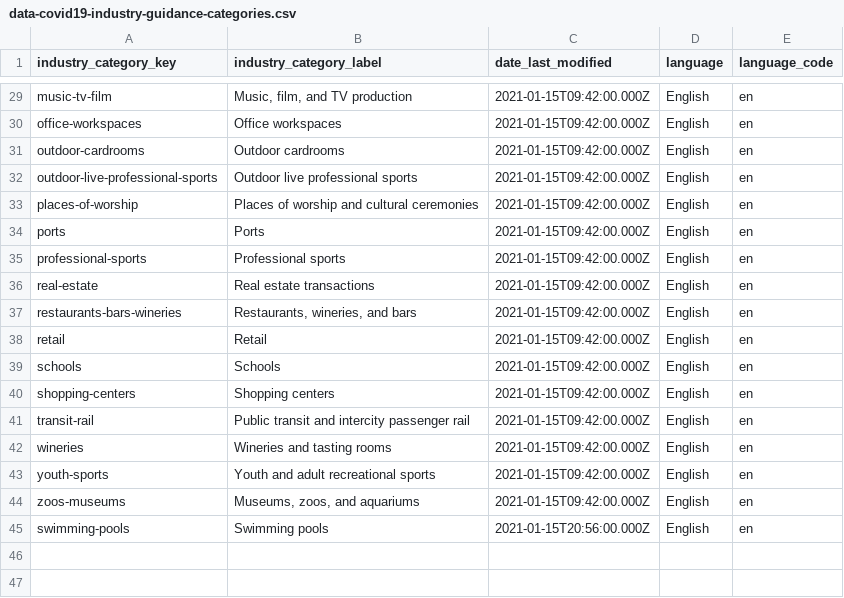
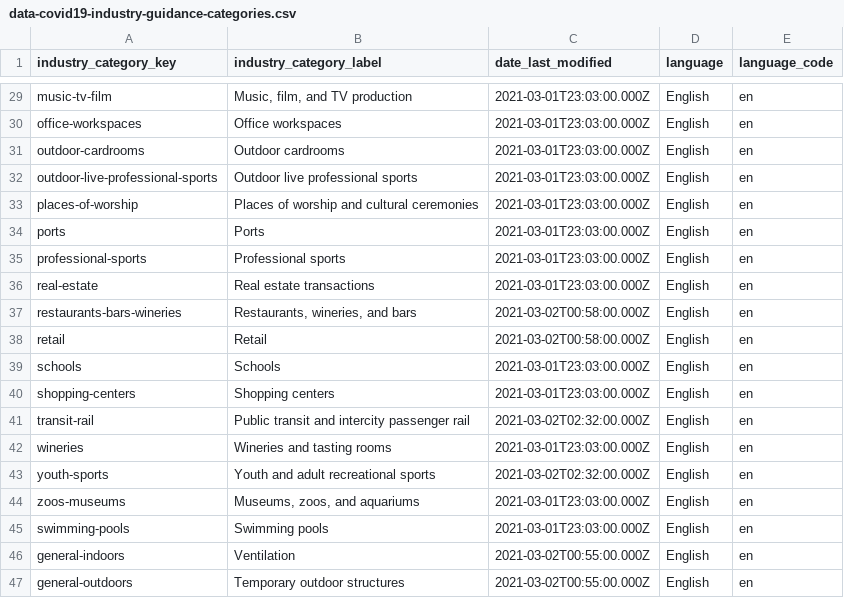
Before and after one commit to cagov/storybook-ca-gov, a CSV file: stories/web-components/cagov-reopening/api/auto-generated-data/csv/data-covid19-industry-guidance-categories.csv, drawn as a sheet; only a part is shown, gaps mark what is left out; the diff covers the shown part only.

```diff
--- a/stories/web-components/cagov-reopening/api/auto-generated-data/csv/data-covid19-industry-guidance-categories.csv
+++ b/stories/web-components/cagov-reopening/api/auto-generated-data/csv/data-covid19-industry-guidance-categories.csv
@@ -29,17 +29,19 @@
-"music-tv-film","Music, film, and TV production","2021-01-15T09:42:00.000Z","English","en"
-"office-workspaces","Office workspaces","2021-01-15T09:42:00.000Z","English","en"
-"outdoor-cardrooms","Outdoor cardrooms","2021-01-15T09:42:00.000Z","English","en"
-"outdoor-live-professional-sports","Outdoor live professional sports","2021-01-15T09:42:00.000Z","English","en"
-"places-of-worship","Places of worship and cultural ceremonies","2021-01-15T09:42:00.000Z","English","en"
-"ports","Ports","2021-01-15T09:42:00.000Z","English","en"
-"professional-sports","Professional sports","2021-01-15T09:42:00.000Z","English","en"
-"real-estate","Real estate transactions","2021-01-15T09:42:00.000Z","English","en"
-"restaurants-bars-wineries","Restaurants, wineries, and bars","2021-01-15T09:42:00.000Z","English","en"
-"retail","Retail","2021-01-15T09:42:00.000Z","English","en"
-"schools","Schools","2021-01-15T09:42:00.000Z","English","en"
-"shopping-centers","Shopping centers","2021-01-15T09:42:00.000Z","English","en"
-"transit-rail","Public transit and intercity passenger rail","2021-01-15T09:42:00.000Z","English","en"
-"wineries","Wineries and tasting rooms","2021-01-15T09:42:00.000Z","English","en"
-"youth-sports","Youth and adult recreational sports","2021-01-15T09:42:00.000Z","English","en"
-"zoos-museums","Museums, zoos, and aquariums","2021-01-15T09:42:00.000Z","English","en"
-"swimming-pools","Swimming pools","2021-01-15T20:56:00.000Z","English","en"
+"music-tv-film","Music, film, and TV production","2021-03-01T23:03:00.000Z","English","en"
+"office-workspaces","Office workspaces","2021-03-01T23:03:00.000Z","English","en"
+"outdoor-cardrooms","Outdoor cardrooms","2021-03-01T23:03:00.000Z","English","en"
+"outdoor-live-professional-sports","Outdoor live professional sports","2021-03-01T23:03:00.000Z","English","en"
+"places-of-worship","Places of worship and cultural ceremonies","2021-03-01T23:03:00.000Z","English","en"
+"ports","Ports","2021-03-01T23:03:00.000Z","English","en"
+"professional-sports","Professional sports","2021-03-01T23:03:00.000Z","English","en"
+"real-estate","Real estate transactions","2021-03-01T23:03:00.000Z","English","en"
+"restaurants-bars-wineries","Restaurants, wineries, and bars","2021-03-02T00:58:00.000Z","English","en"
+"retail","Retail","2021-03-02T00:58:00.000Z","English","en"
+"schools","Schools","2021-03-01T23:03:00.000Z","English","en"
+"shopping-centers","Shopping centers","2021-03-01T23:03:00.000Z","English","en"
+"transit-rail","Public transit and intercity passenger rail","2021-03-02T02:32:00.000Z","English","en"
+"wineries","Wineries and tasting rooms","2021-03-01T23:03:00.000Z","English","en"
+"youth-sports","Youth and adult recreational sports","2021-03-02T02:32:00.000Z","English","en"
+"zoos-museums","Museums, zoos, and aquariums","2021-03-01T23:03:00.000Z","English","en"
+"swimming-pools","Swimming pools","2021-03-01T23:03:00.000Z","English","en"
+"general-indoors","Ventilation","2021-03-02T00:55:00.000Z","English","en"
+"general-outdoors","Temporary outdoor structures","2021-03-02T00:55:00.000Z","English","en"
```
Also changed, not shown: 27 edited cells elsewhere in this file, stories/web-components/cagov-reopening/api/auto-generated-data/csv/data-covid19-industry-guidance-additional-resources.csv, stories/web-components/cagov-reopening/api/auto-generated-data/csv/data-covid19-related-guidance-metadata.csv, 23 other files.
